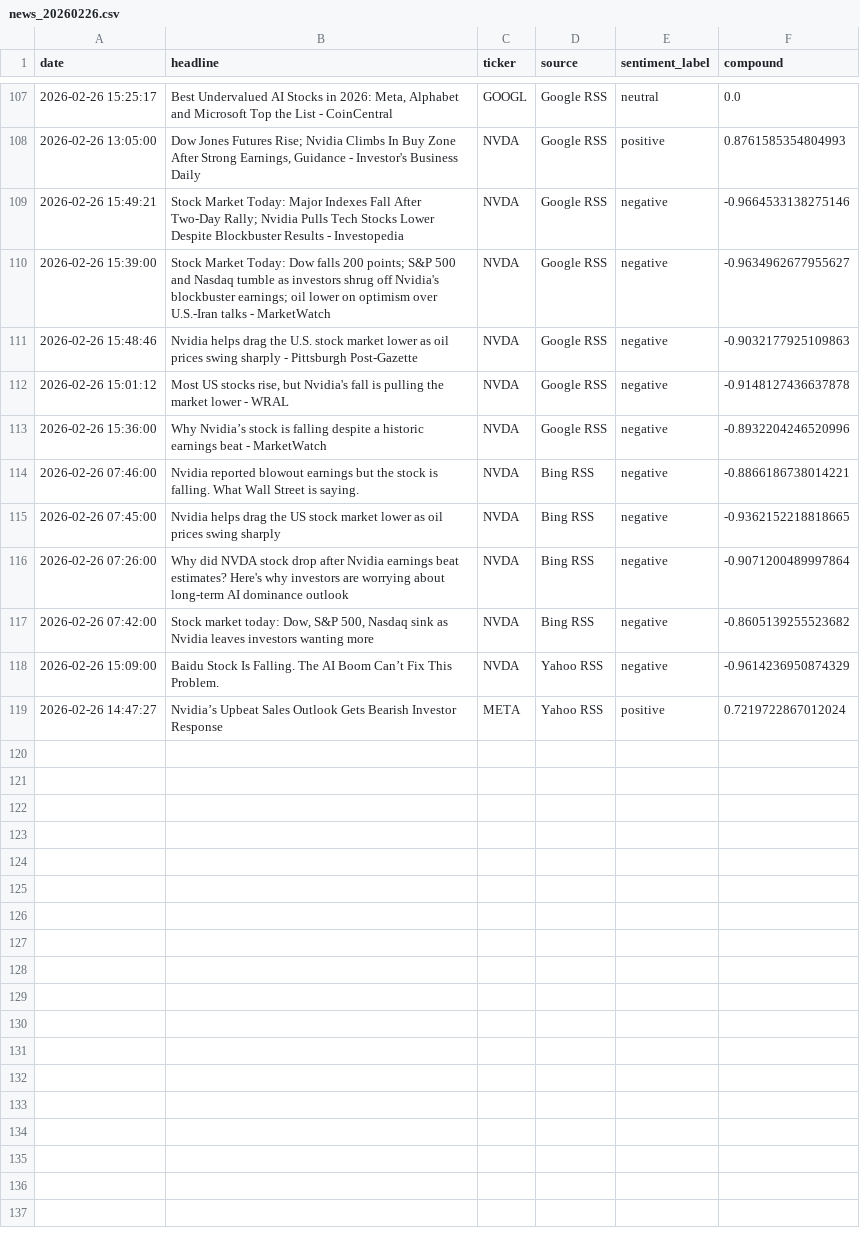
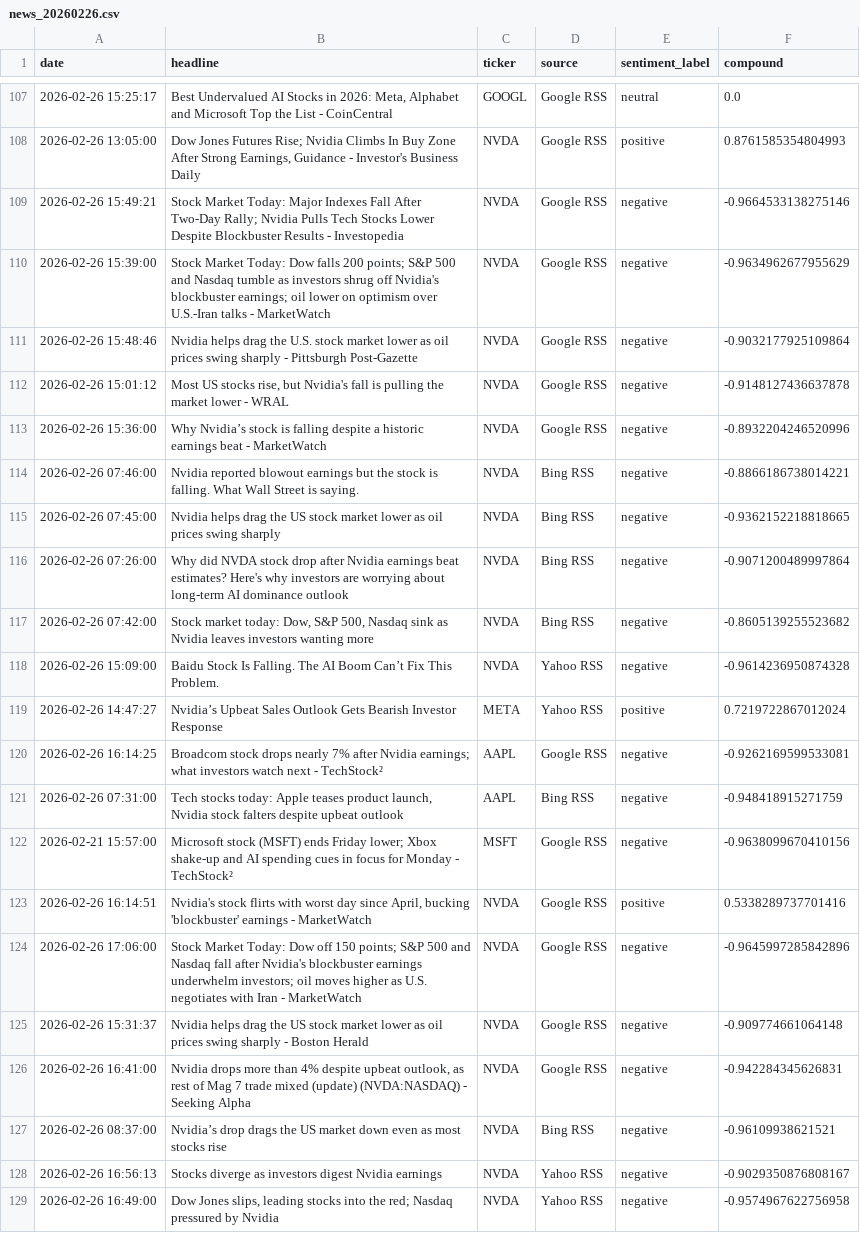
Before and after one commit to Kasuba-phani/stock-sentiment-tracker, a CSV file: data/raw_news/news_20260226.csv, drawn as a sheet; only a part is shown, gaps mark what is left out.

```diff
--- a/data/raw_news/news_20260226.csv
+++ b/data/raw_news/news_20260226.csv
@@ -109,4 +109,4 @@ date,headline,ticker,source,sentiment_label,compound
 2026-02-26 15:49:21,Stock Market Today: Major Indexes Fall After Two-Day Rally; Nvidia Pulls Tech Stocks Lower Despite Blockbuster Results - Investopedia,NVDA,Google RSS,negative,-0.9664533138275146
-2026-02-26 15:39:00,Stock Market Today: Dow falls 200 points; S&P 500 and Nasdaq tumble as investors shrug off Nvidia's blockbuster earnings; oil lower on optimism over U.S.-Iran talks - MarketWatch,NVDA,Google RSS,negative,-0.9634962677955627
-2026-02-26 15:48:46,Nvidia helps drag the U.S. stock market lower as oil prices swing sharply - Pittsburgh Post-Gazette,NVDA,Google RSS,negative,-0.9032177925109863
+2026-02-26 15:39:00,Stock Market Today: Dow falls 200 points; S&P 500 and Nasdaq tumble as investors shrug off Nvidia's blockbuster earnings; oil lower on optimism over U.S.-Iran talks - MarketWatch,NVDA,Google RSS,negative,-0.9634962677955629
+2026-02-26 15:48:46,Nvidia helps drag the U.S. stock market lower as oil prices swing sharply - Pittsburgh Post-Gazette,NVDA,Google RSS,negative,-0.9032177925109864
 2026-02-26 15:01:12,"Most US stocks rise, but Nvidia's fall is pulling the market lower - WRAL",NVDA,Google RSS,negative,-0.9148127436637878
@@ -117,3 +117,13 @@ date,headline,ticker,source,sentiment_label,compound
 2026-02-26 07:42:00,"Stock market today: Dow, S&P 500, Nasdaq sink as Nvidia leaves investors wanting more",NVDA,Bing RSS,negative,-0.8605139255523682
-2026-02-26 15:09:00,Baidu Stock Is Falling. The AI Boom Can’t Fix This Problem.,NVDA,Yahoo RSS,negative,-0.9614236950874329
+2026-02-26 15:09:00,Baidu Stock Is Falling. The AI Boom Can’t Fix This Problem.,NVDA,Yahoo RSS,negative,-0.9614236950874328
 2026-02-26 14:47:27,Nvidia’s Upbeat Sales Outlook Gets Bearish Investor Response,META,Yahoo RSS,positive,0.7219722867012024
+2026-02-26 16:14:25,Broadcom stock drops nearly 7% after Nvidia earnings; what investors watch next - TechStock²,AAPL,Google RSS,negative,-0.9262169599533081
+2026-02-26 07:31:00,"Tech stocks today: Apple teases product launch, Nvidia stock falters despite upbeat outlook",AAPL,Bing RSS,negative,-0.948418915271759
+2026-02-21 15:57:00,Microsoft stock (MSFT) ends Friday lower; Xbox shake-up and AI spending cues in focus for Monday - TechStock²,MSFT,Google RSS,negative,-0.9638099670410156
+2026-02-26 16:14:51,"Nvidia's stock flirts with worst day since April, bucking 'blockbuster' earnings - MarketWatch",NVDA,Google RSS,positive,0.5338289737701416
+2026-02-26 17:06:00,Stock Market Today: Dow off 150 points; S&P 500 and Nasdaq fall after Nvidia's blockbuster earnings underwhelm investors; oil moves higher as U.S. negotiates with Iran - MarketWatch,NVDA,Google RSS,negative,-0.9645997285842896
+2026-02-26 15:31:37,Nvidia helps drag the US stock market lower as oil prices swing sharply - Boston Herald,NVDA,Google RSS,negative,-0.909774661064148
+2026-02-26 16:41:00,"Nvidia drops more than 4% despite upbeat outlook, as rest of Mag 7 trade mixed (update) (NVDA:NASDAQ) - Seeking Alpha",NVDA,Google RSS,negative,-0.942284345626831
+2026-02-26 08:37:00,Nvidia’s drop drags the US market down even as most stocks rise,NVDA,Bing RSS,negative,-0.96109938621521
+2026-02-26 16:56:13,Stocks diverge as investors digest Nvidia earnings,NVDA,Yahoo RSS,negative,-0.9029350876808167
+2026-02-26 16:49:00,"Dow Jones slips, leading stocks into the red; Nasdaq pressured by Nvidia",NVDA,Yahoo RSS,negative,-0.9574967622756958
```
